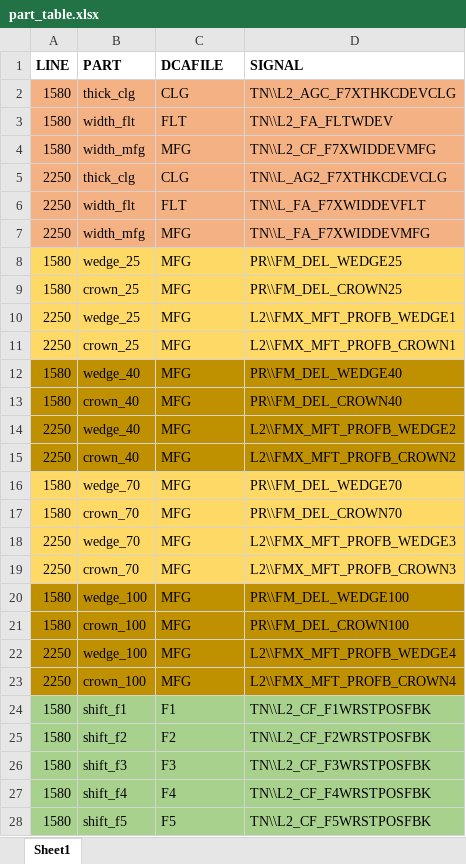
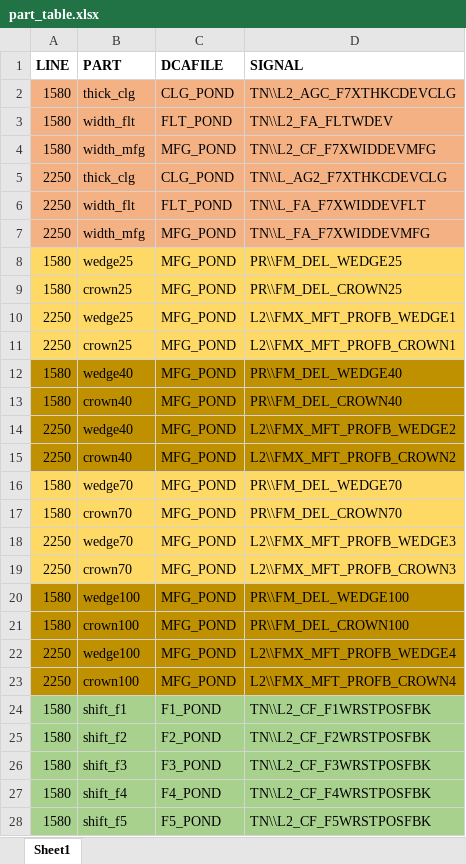
Before and after one commit to nekohor/pondo, an Excel workbook: part_table.xlsx, sheet Sheet1, drawn as a sheet; only a part is shown; values as stored, in another font and other column widths than the file's, no borders; the diff covers the shown part only; the diff names each change by its address in the sheet, - before the commit and + after, or states it on an @@ line.

```diff
--- a/part_table.xlsx (sheet Sheet1)
+++ b/part_table.xlsx (sheet Sheet1)
-C2 (DCAFILE): CLG
+C2 (DCAFILE): CLG_POND
-C3 (DCAFILE): FLT
+C3 (DCAFILE): FLT_POND
-C4 (DCAFILE): MFG
+C4 (DCAFILE): MFG_POND
-C5 (DCAFILE): CLG
+C5 (DCAFILE): CLG_POND
-C6 (DCAFILE): FLT
+C6 (DCAFILE): FLT_POND
-C7:C23 (DCAFILE): MFG
+C7:C23 (DCAFILE): MFG_POND
-B8 (PART): wedge_25
+B8 (PART): wedge25
-B9 (PART): crown_25
+B9 (PART): crown25
-B10 (PART): wedge_25
+B10 (PART): wedge25
-B11 (PART): crown_25
+B11 (PART): crown25
-B12 (PART): wedge_40
+B12 (PART): wedge40
-B13 (PART): crown_40
+B13 (PART): crown40
-B14 (PART): wedge_40
+B14 (PART): wedge40
-B15 (PART): crown_40
+B15 (PART): crown40
-B16 (PART): wedge_70
+B16 (PART): wedge70
-B17 (PART): crown_70
+B17 (PART): crown70
-B18 (PART): wedge_70
+B18 (PART): wedge70
-B19 (PART): crown_70
+B19 (PART): crown70
-B20 (PART): wedge_100
+B20 (PART): wedge100
-B21 (PART): crown_100
+B21 (PART): crown100
-B22 (PART): wedge_100
+B22 (PART): wedge100
-B23 (PART): crown_100
+B23 (PART): crown100
-C24 (DCAFILE): F1
+C24 (DCAFILE): F1_POND
-C25 (DCAFILE): F2
+C25 (DCAFILE): F2_POND
-C26 (DCAFILE): F3
+C26 (DCAFILE): F3_POND
-C27 (DCAFILE): F4
+C27 (DCAFILE): F4_POND
-C28 (DCAFILE): F5
+C28 (DCAFILE): F5_POND
```
Also changed, not shown: other rows of this sheet, 15 other files.
